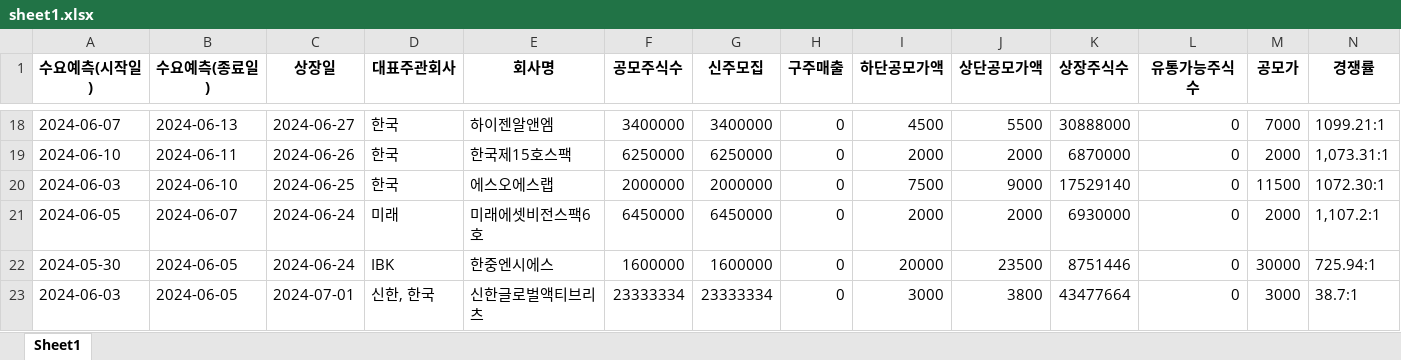
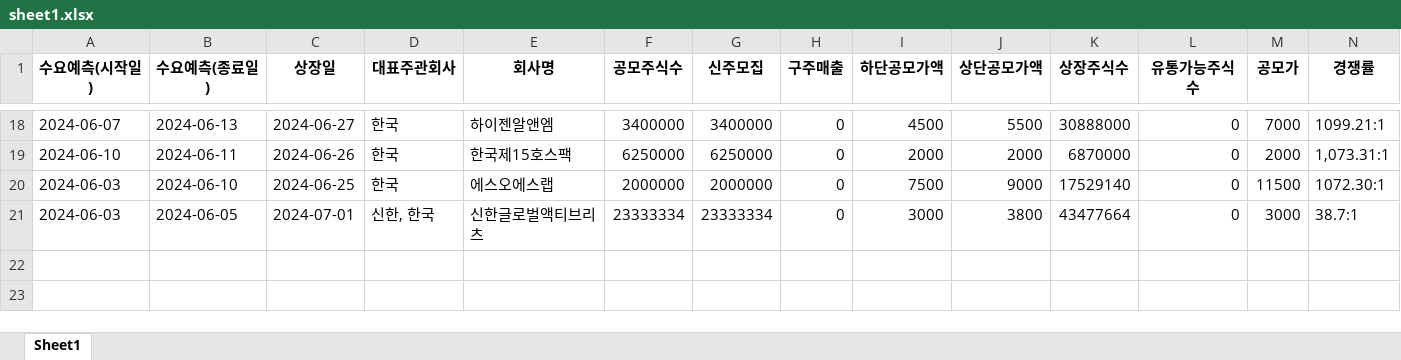
Before and after one commit to Kis-ds/IPO, an Excel workbook: datasets/sheet1.xlsx, sheet Sheet1, drawn as a sheet; only a part is shown, gaps mark what is left out; values as stored, in another font and other column widths than the file's, no borders; rows hold the shown columns only; the diff names each change by its address in the sheet, - before the commit and + after, or states it on an @@ line.

Commit message:
RPA datasets push 2024-08-24

```diff
--- a/datasets/sheet1.xlsx (sheet Sheet1)
+++ b/datasets/sheet1.xlsx (sheet Sheet1)
-row 21: 2024-06-05 | 2024-06-07 | 2024-06-24 | 미래 | 미래에셋비전스팩6호 | 6450000 | 6450000 | 0 | 2000 | 2000 | 6930000 | 0 | 2000 | 1,107.2:1
-row 22: 2024-05-30 | 2024-06-05 | 2024-06-24 | IBK | 한중엔시에스 | 1600000 | 1600000 | 0 | 20000 | 23500 | 8751446 | 0 | 30000 | 725.94:1
```
Also changed, not shown: datasets/corporate-finance-data.xlsx, datasets/form1.xlsx, 4 other files.
